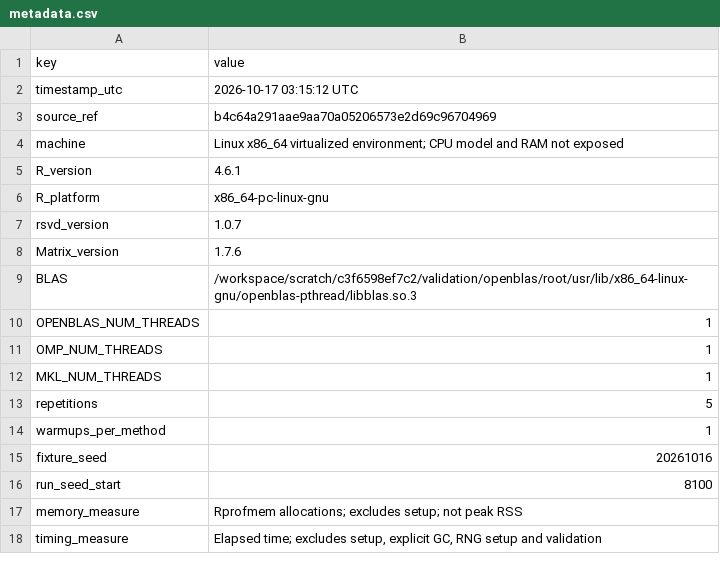
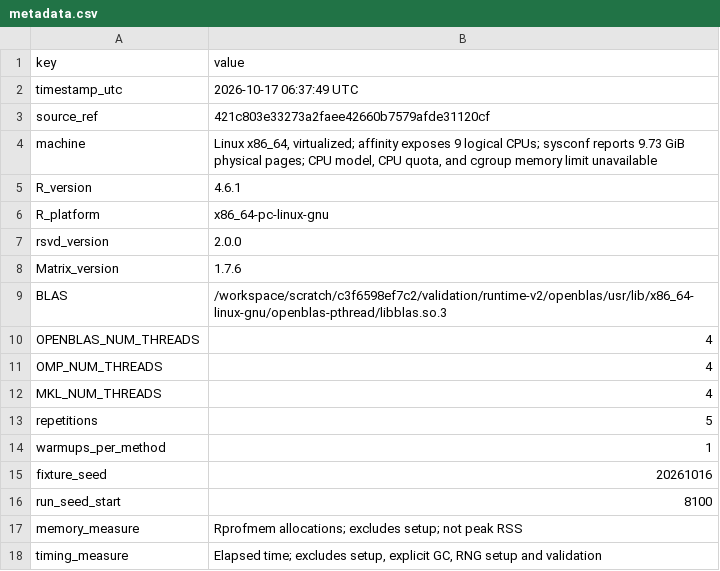
Before and after one commit to erichson/rSVD, a CSV file: tools/benchmarks/results/metadata.csv, drawn as a sheet.

```diff
--- a/tools/benchmarks/results/metadata.csv
+++ b/tools/benchmarks/results/metadata.csv
@@ -1,13 +1,13 @@
 "key","value"
-"timestamp_utc","2026-10-17 03:15:12 UTC"
-"source_ref","b4c64a291aae9aa70a05206573e2d69c96704969"
-"machine","Linux x86_64 virtualized environment; CPU model and RAM not exposed"
+"timestamp_utc","2026-10-17 06:37:49 UTC"
+"source_ref","421c803e33273a2faee42660b7579afde31120cf"
+"machine","Linux x86_64, virtualized; affinity exposes 9 logical CPUs; sysconf reports 9.73 GiB physical pages; CPU model, CPU quota, and cgroup memory limit unavailable"
 "R_version","4.6.1"
 "R_platform","x86_64-pc-linux-gnu"
-"rsvd_version","1.0.7"
+"rsvd_version","2.0.0"
 "Matrix_version","1.7.6"
-"BLAS","/workspace/scratch/c3f6598ef7c2/validation/openblas/root/usr/lib/x86_64-linux-gnu/openblas-pthread/libblas.so.3"
-"OPENBLAS_NUM_THREADS","1"
-"OMP_NUM_THREADS","1"
-"MKL_NUM_THREADS","1"
+"BLAS","/workspace/scratch/c3f6598ef7c2/validation/runtime-v2/openblas/usr/lib/x86_64-linux-gnu/openblas-pthread/libblas.so.3"
+"OPENBLAS_NUM_THREADS","4"
+"OMP_NUM_THREADS","4"
+"MKL_NUM_THREADS","4"
 "repetitions","5"
```
Also changed, not shown: tools/benchmarks/results/fixtures.csv, 40 other files.
